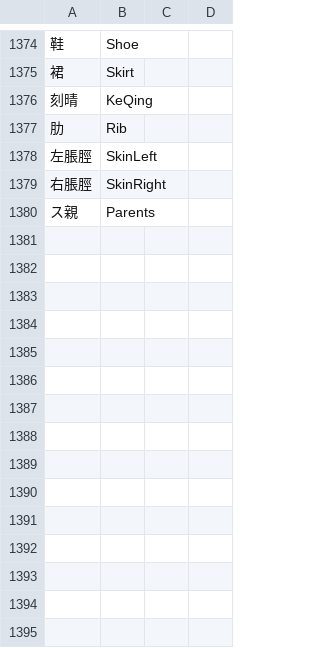
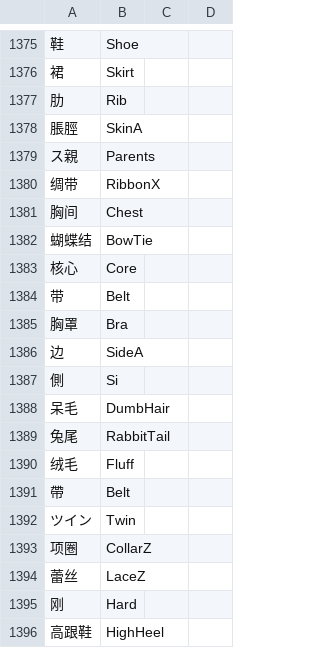
Before and after one commit to upbit/mmd_tools_translation, a CSV file: translations.csv, drawn as a sheet; only a part is shown, gaps mark what is left out; the diff covers the shown part only.

Commit message:
增加一些常用模型的翻译

```diff
--- a/translations.csv
+++ b/translations.csv
@@ -1376,6 +1377,21 @@
 "裙","Skirt",""
-"刻晴","KeQing",""
 "肋","Rib",""
-"左脹脛","SkinLeft",""
-"右脹脛","SkinRight",""
+"脹脛","SkinA",""
 "ス親","Parents",""
+"绸带","RibbonX",""
+"胸间","Chest",""
+"蝴蝶结","BowTie",""
+"核心","Core",""
+"带","Belt",""
+"胸罩","Bra",""
+"边","SideA",""
+"側","Si",""
+"呆毛","DumbHair",""
+"兔尾","RabbitTail",""
+"绒毛","Fluff",""
+"帶","Belt",""
+"ツイン","Twin",""
+"项圈","CollarZ",""
+"蕾丝","LaceZ",""
+"刚","Hard",""
+"高跟鞋","HighHeel",""
```
Also changed, not shown: 20 added rows, 2 removed rows and 19 edited cells elsewhere in this file.
